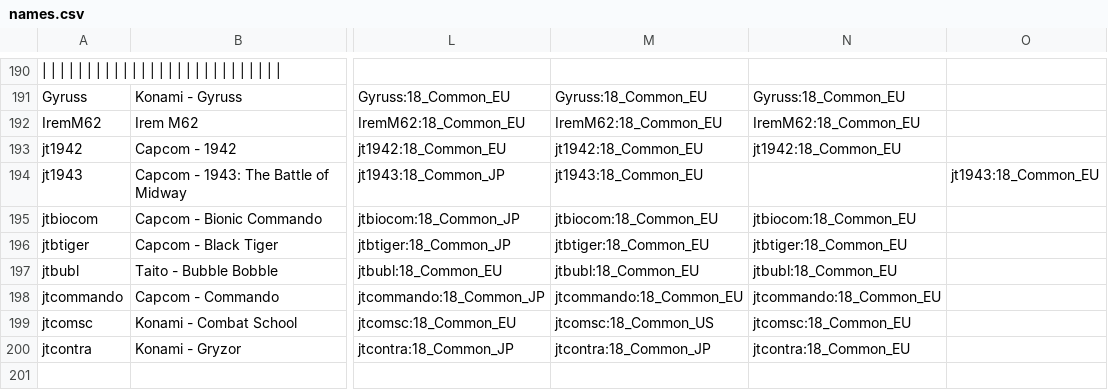
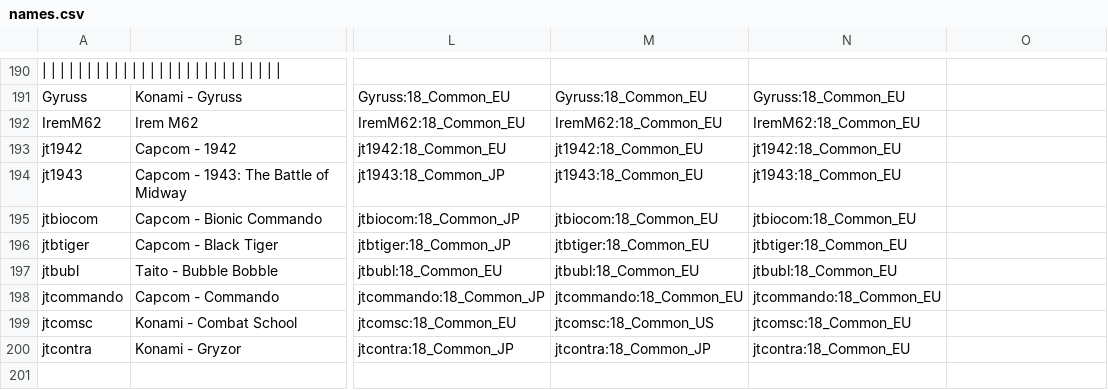
Before and after one commit to ThreepwoodLeBrush/Names_MiSTer, a CSV file: names.csv, drawn as a sheet; only a part is shown, gaps mark what is left out; the diff names each change by its address in the sheet, - before the commit and + after, or states it on an @@ line.

Commit message:
Update names.csv

```diff
--- a/names.csv
+++ b/names.csv
-N194: (empty)
+N194: jt1943:18_Common_EU
-O194: jt1943:18_Common_EU
+O194: (empty)
```
